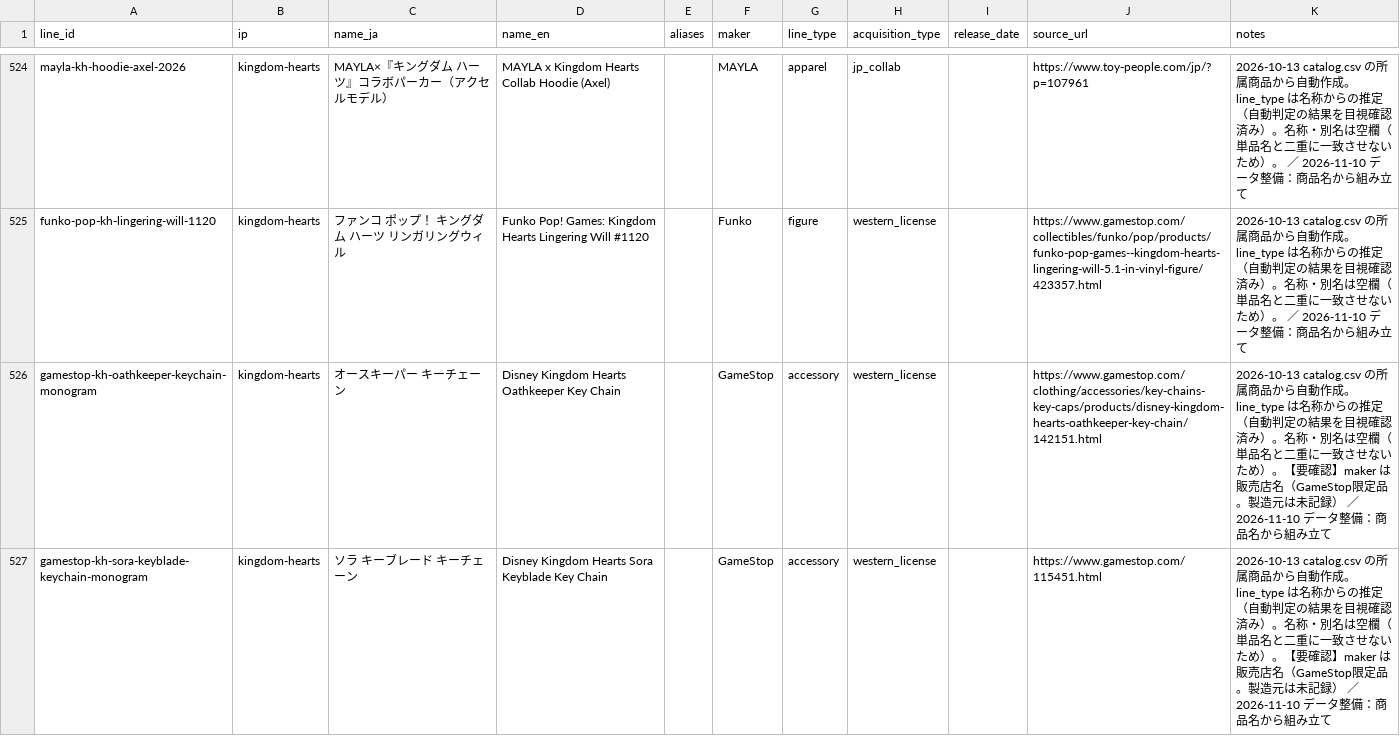
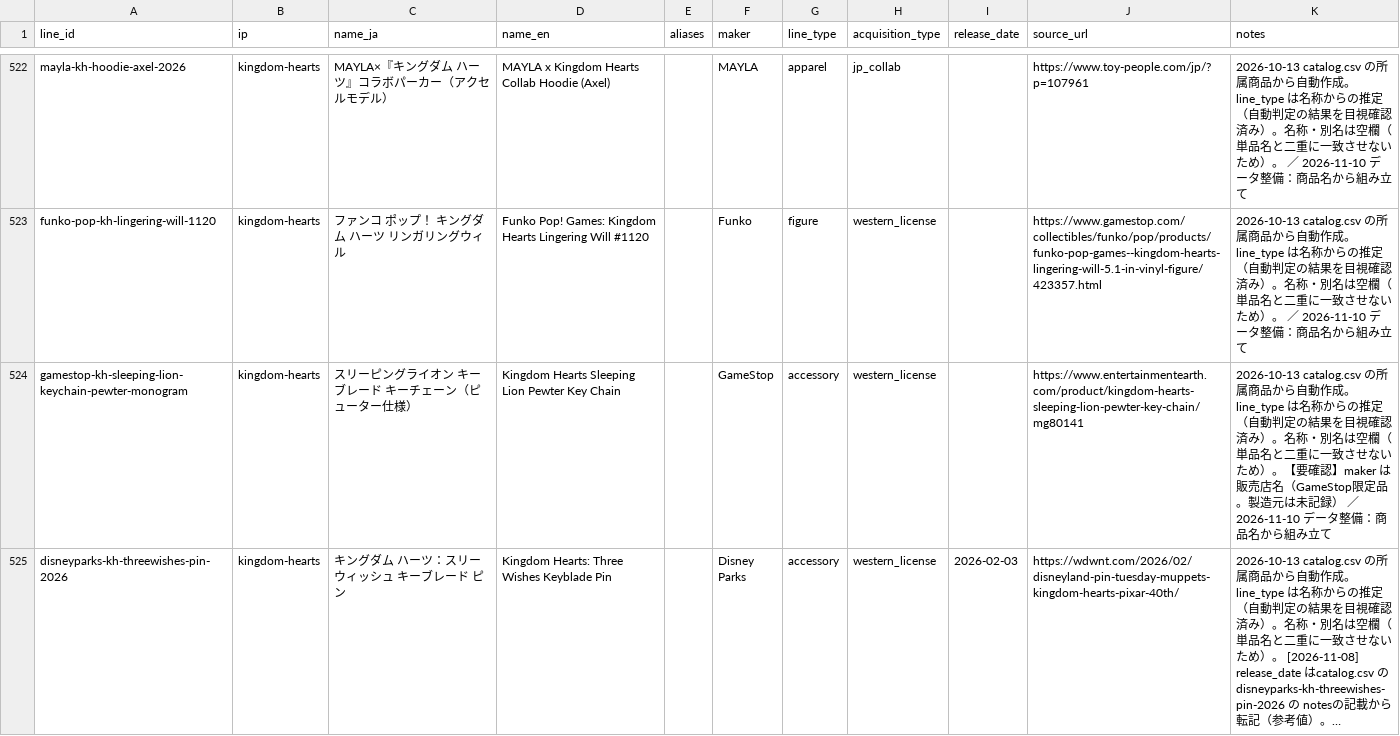
Before and after one commit to marleyhereicome-cpu/kh-merch-graph, a CSV file: data/product_lines.csv, drawn as a sheet; only a part is shown, gaps mark what is left out; the shorter side is filled out with more unchanged rows; long unchanged cells end in …; the diff covers the shown part only; the diff names each change by its address in the sheet, - before the commit and + after, or states it on an @@ line.

```diff
--- a/data/product_lines.csv
+++ b/data/product_lines.csv
-row 526: gamestop-kh-oathkeeper-keychain-monogram | kingdom-hearts | オースキーパー キーチェーン | Disney Kingdom Hearts Oathkeeper Key Chain |  | GameStop | accessory | western_license |  | https://www.gamestop.com/clothing/accessories/key-chains-key-caps/products/disney-kingdom-hearts-oathkeeper-key-chain/142151.html | 2026-10-13 catalog.csv の所属商品から自動作成。line_type は名称からの推定（自動判定の結果を目視確認済み）。名称・別名は空欄（単品名と二重に一致させないため）。【要確認】maker は販売店名（GameStop限定品。製造元は未記録） ／ 2026-11-10 データ整備：商品名から組み立て
-row 527: gamestop-kh-sora-keyblade-keychain-monogram | kingdom-hearts | ソラ キーブレード キーチェーン | Disney Kingdom Hearts Sora Keyblade Key Chain |  | GameStop | accessory | western_license |  | https://www.gamestop.com/115451.html | 2026-10-13 catalog.csv の所属商品から自動作成。line_type は名称からの推定（自動判定の結果を目視確認済み）。名称・別名は空欄（単品名と二重に一致させないため）。【要確認】maker は販売店名（GameStop限定品。製造元は未記録） ／ 2026-11-10 データ整備：商品名から組み立て
```
Also changed, not shown: 4 removed rows elsewhere in this file, data/redirects.csv, 2 other files.
